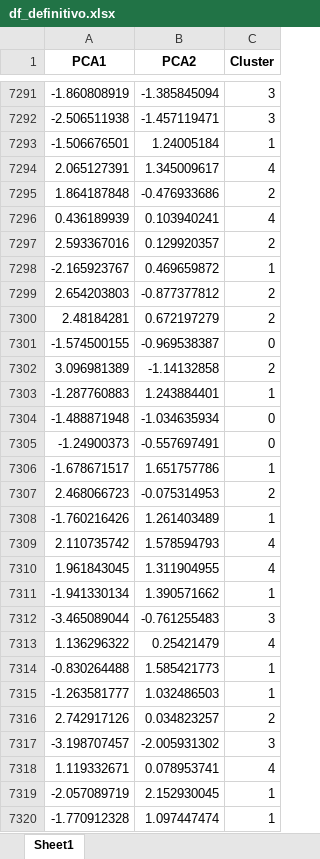
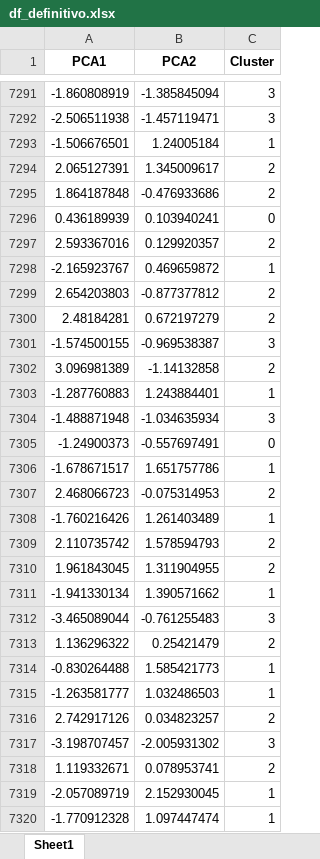
Before and after one commit to seerraa16/Caso02-PCA-y-Clustering, an Excel workbook: df_definitivo.xlsx, sheet Sheet1, drawn as a sheet; only a part is shown, gaps mark what is left out; values as stored, in another font and other column widths than the file's, no borders; the diff covers the shown part only; the diff names each change by its address in the sheet, - before the commit and + after, or states it on an @@ line.

```diff
--- a/df_definitivo.xlsx (sheet Sheet1)
+++ b/df_definitivo.xlsx (sheet Sheet1)
-C7294 (Cluster): 4
+C7294 (Cluster): 2
-C7296 (Cluster): 4
+C7296 (Cluster): 0
-C7301 (Cluster): 0
+C7301 (Cluster): 3
-C7304 (Cluster): 0
+C7304 (Cluster): 3
-C7309:C7310 (Cluster): 4
+C7309:C7310 (Cluster): 2
-C7313 (Cluster): 4
+C7313 (Cluster): 2
-C7318 (Cluster): 4
+C7318 (Cluster): 2
```
Also changed, not shown: 1536 edited cells elsewhere in this sheet, df_definitivo_con_nombres.xlsx, 3 other files.
